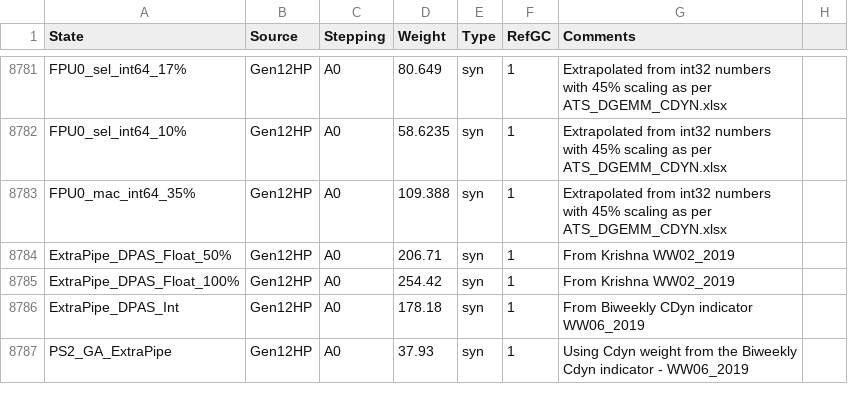
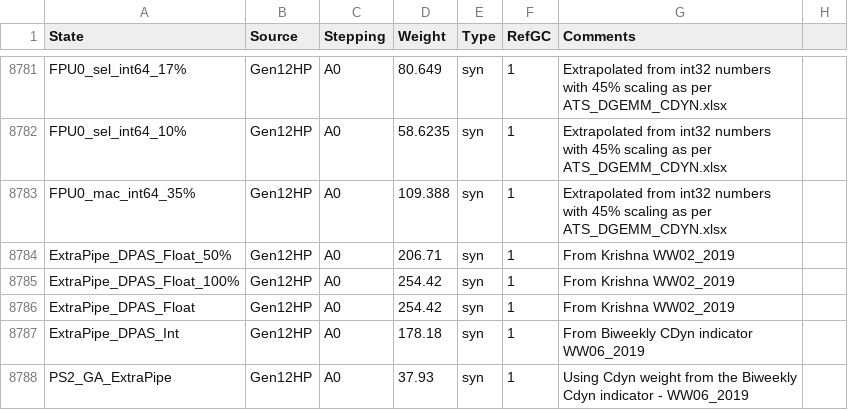
Before and after one commit to tushgarg20/Alps-ci-cd, a CSV file: Inputs/cdyn.csv, drawn as a sheet; only a part is shown, gaps mark what is left out.

Commit message:
ExtrPipe_DPAS_Float Cdyn weight without factoring Bypass added to the Cdyn weights file, so that TGLHP mainline and CAM models can both be built

```diff
--- a/Inputs/cdyn.csv
+++ b/Inputs/cdyn.csv
@@ -8785,2 +8785,3 @@ ExtraPipe_DPAS_Float_50%,Gen12HP,A0,206.71,syn,1,From Krishna WW02_2019,
 ExtraPipe_DPAS_Float_100%,Gen12HP,A0,254.42,syn,1,From Krishna WW02_2019,
+ExtraPipe_DPAS_Float,Gen12HP,A0,254.42,syn,1,From Krishna WW02_2019,
 ExtraPipe_DPAS_Int,Gen12HP,A0,178.18,syn,1,From Biweekly CDyn indicator WW06_2019,
```
